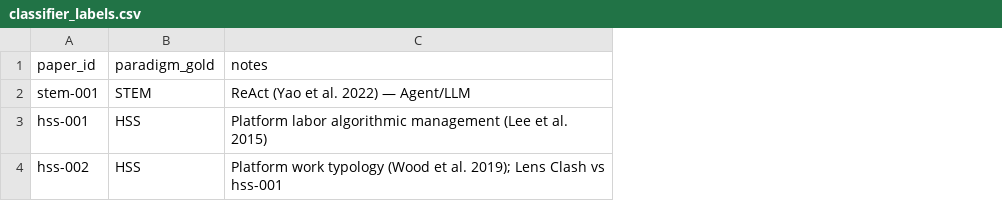
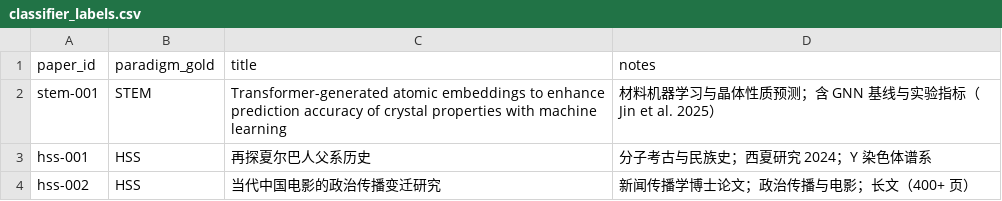
Before and after one commit to FDU-AI-Agent-Camp/ScholarGraph, a CSV file: docs/v1/eval/classifier_labels.csv, drawn as a sheet; addresses are those after the commit; the diff names each change by its address in the sheet, - before the commit and + after, or states it on an @@ line.

Commit message:
test(ingest): 完善 classifier 金标与语料冒烟测试
- classifier_labels.csv 增加 title 列并与实际三篇 PDF 对齐
- 同步 corpus.md 登记表与完成定义
- 新增 labels 加载 helper 与 schema/语料一致性单测
- 新增 test_corpus_smoke：PDF 提取、ingest 与金标标题关键词校验
- 红灯语料测与金标联动；test_pdf 专注单元测

```diff
--- a/docs/v1/eval/classifier_labels.csv
+++ b/docs/v1/eval/classifier_labels.csv
+column C (title), rows 2-4: Transformer-generated atomic embeddings to enhance prediction accuracy of crystal properties with machine learning | 再探夏尔巴人父系历史 | 当代中国电影的政治传播变迁研究
-D2 (notes): ReAct (Yao et al. 2022) — Agent/LLM
+D2 (notes): 材料机器学习与晶体性质预测；含 GNN 基线与实验指标（Jin et al. 2025）
-D3 (notes): Platform labor algorithmic management (Lee et al. 2015)
+D3 (notes): 分子考古与民族史；西夏研究 2024；Y 染色体谱系
-D4 (notes): Platform work typology (Wood et al. 2019); Lens Clash vs hss-001
+D4 (notes): 新闻传播学博士论文；政治传播与电影；长文（400+ 页）
```
Also changed, not shown: 6 other files.
